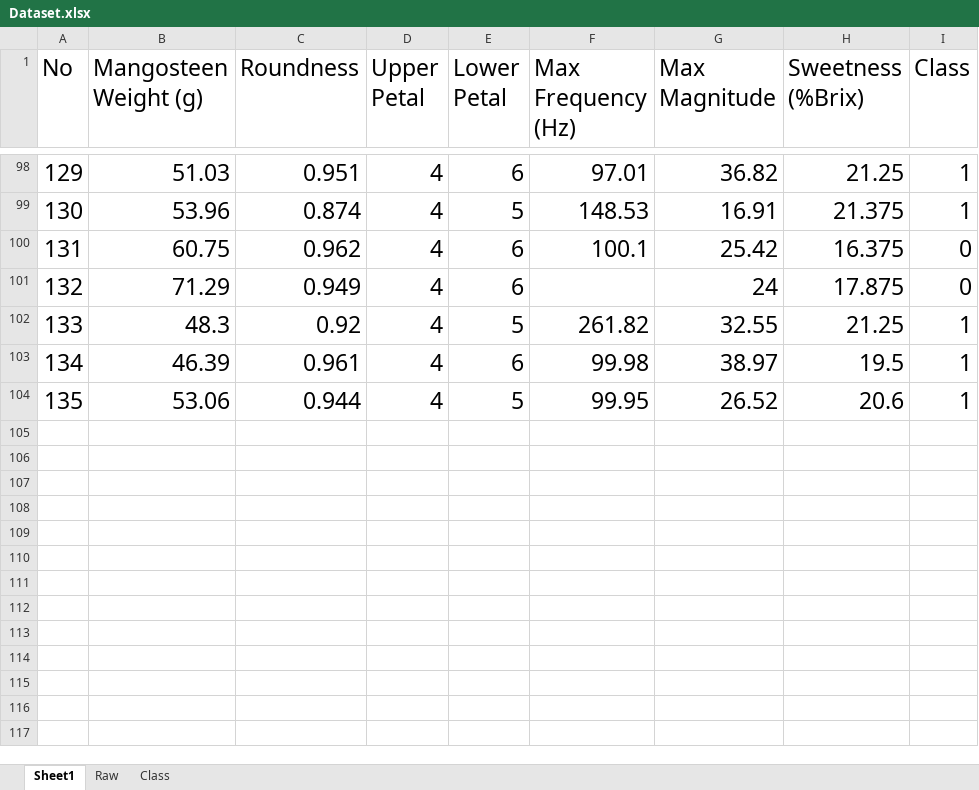
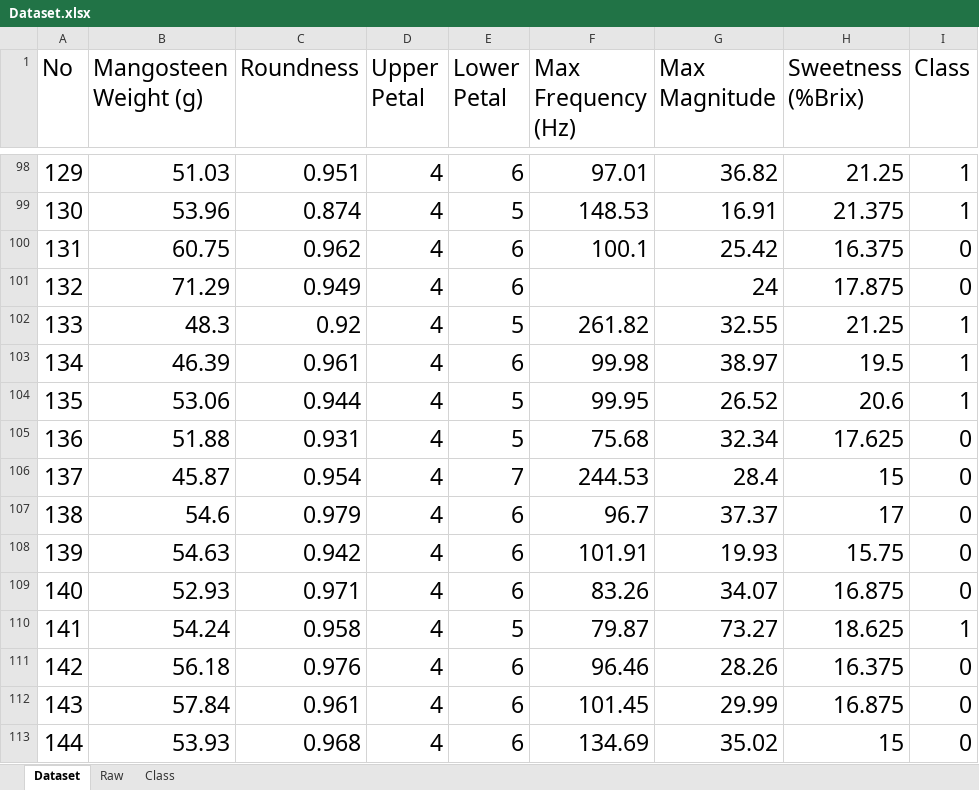
Before and after one commit to sippathamm/Mangosteen, an Excel workbook: Dataset/Dataset.xlsx, sheet Dataset, drawn as a sheet; only a part is shown, gaps mark what is left out; values as stored, in another font and other column widths than the file's, no borders; the diff covers the shown part only; the diff names each change by its address in the sheet, - before the commit and + after, or states it on an @@ line.

```diff
--- a/Dataset/Dataset.xlsx (sheet Dataset)
+++ b/Dataset/Dataset.xlsx (sheet Dataset)
-sheet tab: Sheet1
+sheet tab: Dataset
+row 105: 136 | 51.88 | 0.931 | 4 | 5 | 75.68 | 32.34 | 17.625 | 0
+row 106: 137 | 45.87 | 0.954 | 4 | 7 | 244.53 | 28.4 | 15 | 0
+row 107: 138 | 54.6 | 0.979 | 4 | 6 | 96.7 | 37.37 | 17 | 0
+row 108: 139 | 54.63 | 0.942 | 4 | 6 | 101.91 | 19.93 | 15.75 | 0
+row 109: 140 | 52.93 | 0.971 | 4 | 6 | 83.26 | 34.07 | 16.875 | 0
+row 110: 141 | 54.24 | 0.958 | 4 | 5 | 79.87 | 73.27 | 18.625 | 1
+row 111: 142 | 56.18 | 0.976 | 4 | 6 | 96.46 | 28.26 | 16.375 | 0
+row 112: 143 | 57.84 | 0.961 | 4 | 6 | 101.45 | 29.99 | 16.875 | 0
+row 113: 144 | 53.93 | 0.968 | 4 | 6 | 134.69 | 35.02 | 15 | 0
```
Also changed, not shown: 9 added rows and 12 edited cells elsewhere in this sheet, sheet Raw, sheet Class, 16 other files.
